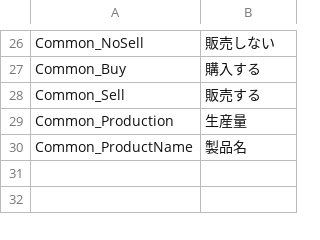
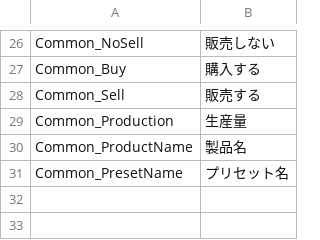
Before and after one commit to Ocelot1210/X4_ComplexCalculator, a CSV file: X4_ComplexCalculator/Localization/Lang.ja-JP.csv, drawn as a sheet; only a part is shown, gaps mark what is left out.

```diff
--- a/X4_ComplexCalculator/Localization/Lang.ja-JP.csv
+++ b/X4_ComplexCalculator/Localization/Lang.ja-JP.csv
@@ -30,2 +30,3 @@ Common_Production;生産量
 Common_ProductName;製品名
+Common_PresetName;プリセット名
 
```
Also changed, not shown: X4_ComplexCalculator/Localization/Lang.csv, 1 other file.
